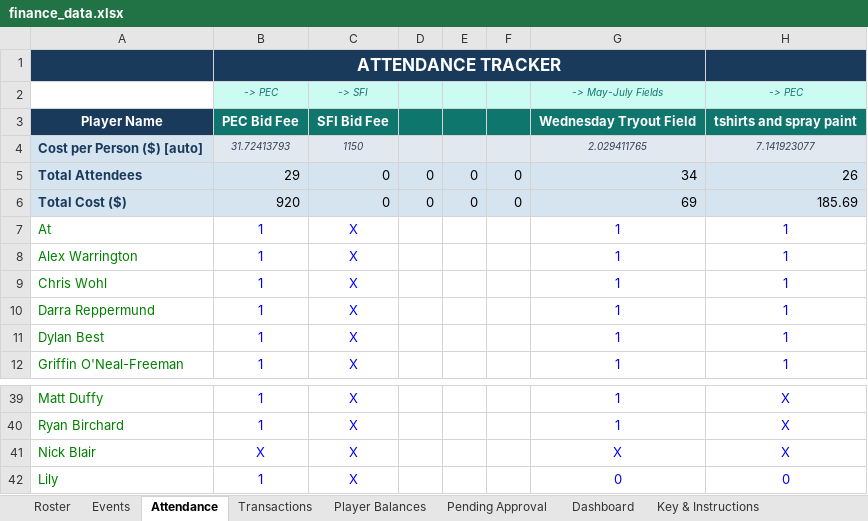
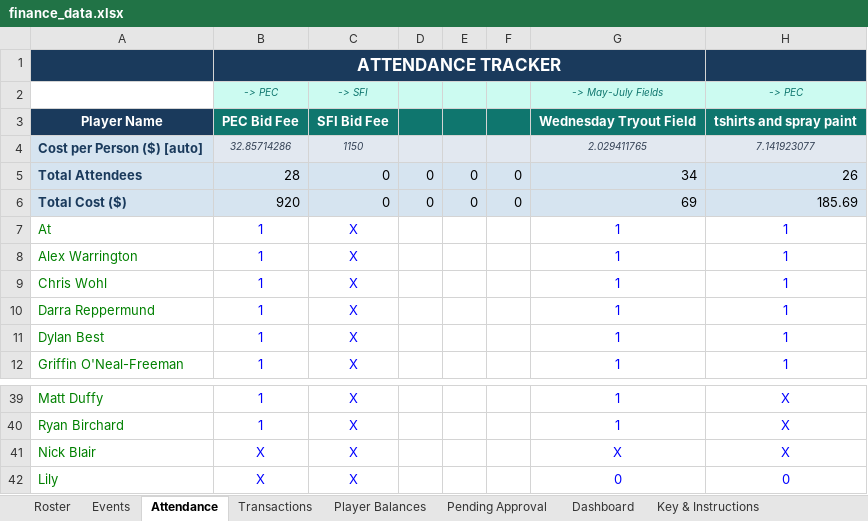
Before and after one commit to jakepmurray/port-finances-26, an Excel workbook: finance_data.xlsx, sheet Attendance, drawn as a sheet; only a part is shown, gaps mark what is left out; values as stored, in another font and other column widths than the file's, no borders; charts and pictures not drawn; the diff names each change by its address in the sheet, - before the commit and + after, or states it on an @@ line.

Commit message:
changing lily attendance with successful test

```diff
--- a/finance_data.xlsx (sheet Attendance)
+++ b/finance_data.xlsx (sheet Attendance)
-B4: 31.72413793
+B4: 32.85714286
-B5: 29
+B5: 28
-B42: 1
+B42: X
```
Also changed, not shown: sheet Player Balances, sheet Roster, sheet Dashboard.
